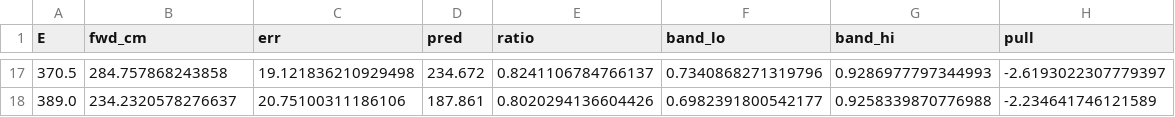
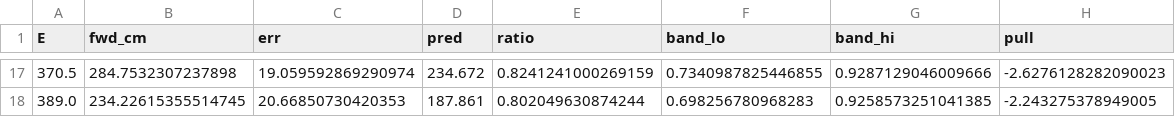
Before and after one commit to HiWARPs/ComptonBChPT, a CSV file: code/delta_plots/results/gE_scan/forward_above_vs_prediction.csv, drawn as a sheet; only a part is shown, gaps mark what is left out; the diff covers the shown part only.

```diff
--- a/code/delta_plots/results/gE_scan/forward_above_vs_prediction.csv
+++ b/code/delta_plots/results/gE_scan/forward_above_vs_prediction.csv
@@ -17,2 +17,2 @@ E,fwd_cm,err,pred,ratio,band_lo,band_hi,pull
-370.5,284.757868243858,19.121836210929498,234.672,0.8241106784766137,0.7340868271319796,0.9286977797344993,-2.6193022307779397
-389.0,234.2320578276637,20.75100311186106,187.861,0.8020294136604426,0.6982391800542177,0.9258339870776988,-2.234641746121589
+370.5,284.7532307237898,19.059592869290974,234.672,0.8241241000269159,0.7340987825446855,0.9287129046009666,-2.6276128282090023
+389.0,234.22615355514745,20.66850730420353,187.861,0.802049630874244,0.698256780968283,0.9258573251041385,-2.243275378949005
```
Also changed, not shown: 90 edited cells elsewhere in this file, 3 other files.
